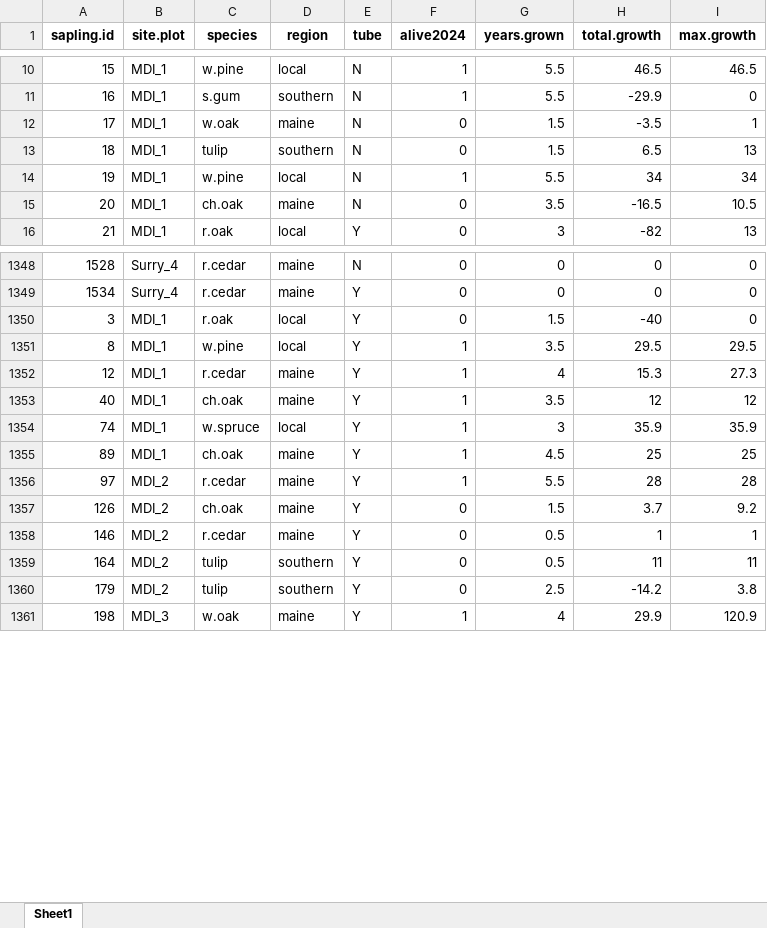
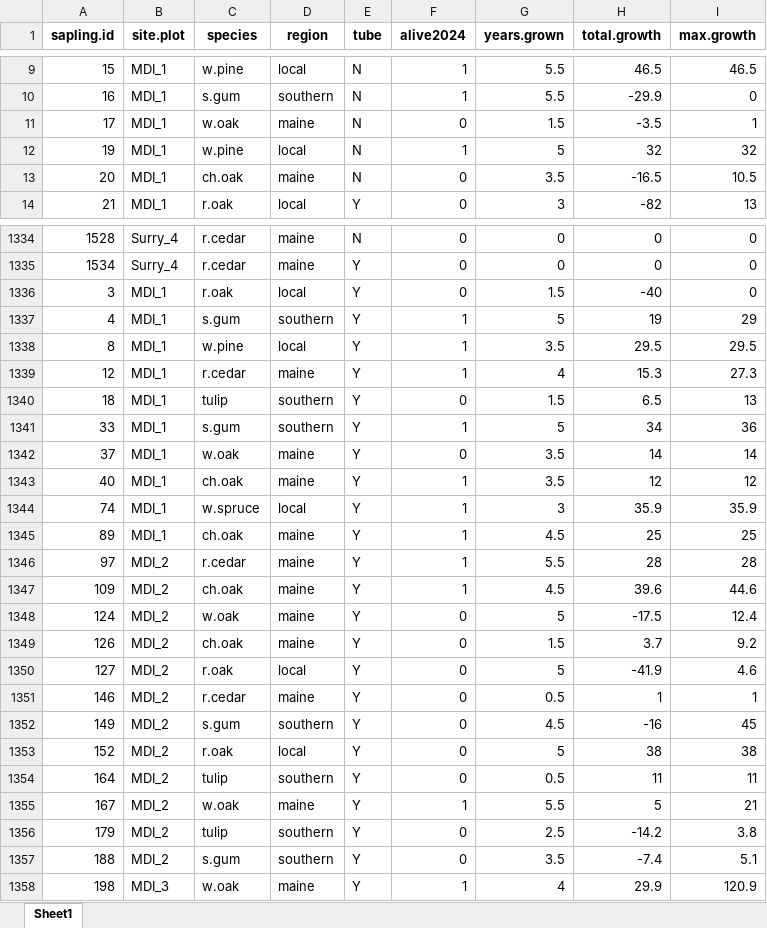
Before and after one commit to Kylelima21/future_forests_analysis_2025, an Excel workbook: data/finalformat.xlsx, sheet Sheet1, drawn as a sheet; only a part is shown, gaps mark what is left out; values as stored, in another font and other column widths than the file's, no borders; removed rows and columns are numbered as before the commit, all else as after; the diff covers the shown part only; the diff names each change by its address in the sheet, - before the commit and + after, or states it on an @@ line.

```diff
--- a/data/finalformat.xlsx (sheet Sheet1)
+++ b/data/finalformat.xlsx (sheet Sheet1)
-row 13: 18 | MDI_1 | tulip | southern | N | 0 | 1.5 | 6.5 | 13
-G12 (years.grown): 5.5
+G12 (years.grown): 5
-H12 (total.growth): 34
+H12 (total.growth): 32
-I12 (max.growth): 34
+I12 (max.growth): 32
+row 1337: 4 | MDI_1 | s.gum | southern | Y | 1 | 5 | 19 | 29
+row 1340: 18 | MDI_1 | tulip | southern | Y | 0 | 1.5 | 6.5 | 13
+row 1341: 33 | MDI_1 | s.gum | southern | Y | 1 | 5 | 34 | 36
+row 1342: 37 | MDI_1 | w.oak | maine | Y | 0 | 3.5 | 14 | 14
+row 1347: 109 | MDI_2 | ch.oak | maine | Y | 1 | 4.5 | 39.6 | 44.6
+row 1348: 124 | MDI_2 | w.oak | maine | Y | 0 | 5 | -17.5 | 12.4
+row 1350: 127 | MDI_2 | r.oak | local | Y | 0 | 5 | -41.9 | 4.6
+row 1352: 149 | MDI_2 | s.gum | southern | Y | 0 | 4.5 | -16 | 45
+row 1353: 152 | MDI_2 | r.oak | local | Y | 0 | 5 | 38 | 38
+row 1355: 167 | MDI_2 | w.oak | maine | Y | 1 | 5.5 | 5 | 21
+row 1357: 188 | MDI_2 | s.gum | southern | Y | 0 | 3.5 | -7.4 | 5.1
```
Also changed, not shown: 3 added rows, 13 removed rows and 23 edited cells elsewhere in this sheet, data/seedlings.xlsx, data/test.xlsx, 13 other files.
